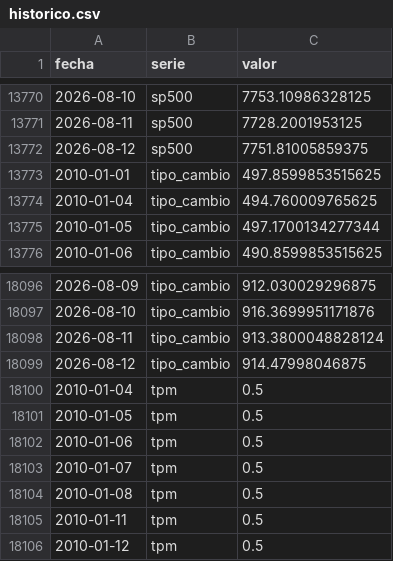
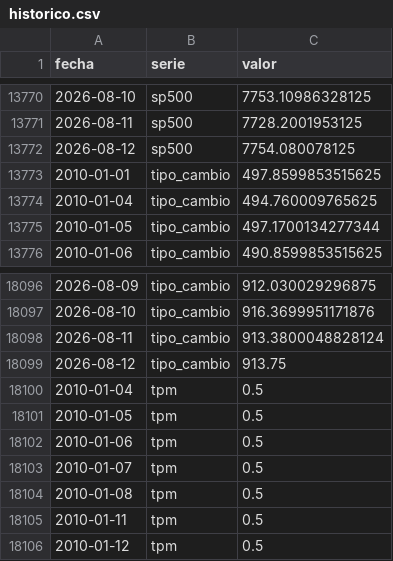
Before and after one commit to SebaM123/datos-economicos, a CSV file: data/historico.csv, drawn as a sheet; only a part is shown, gaps mark what is left out.

```diff
--- a/data/historico.csv
+++ b/data/historico.csv
@@ -13771,3 +13771,3 @@ fecha,serie,valor
 2026-08-11,sp500,7728.2001953125
-2026-08-12,sp500,7751.81005859375
+2026-08-12,sp500,7754.080078125
 2010-01-01,tipo_cambio,497.8599853515625
@@ -18098,3 +18098,3 @@ fecha,serie,valor
 2026-08-11,tipo_cambio,913.3800048828124
-2026-08-12,tipo_cambio,914.47998046875
+2026-08-12,tipo_cambio,913.75
 2010-01-04,tpm,0.5
```
Also changed, not shown: 1 other file.
